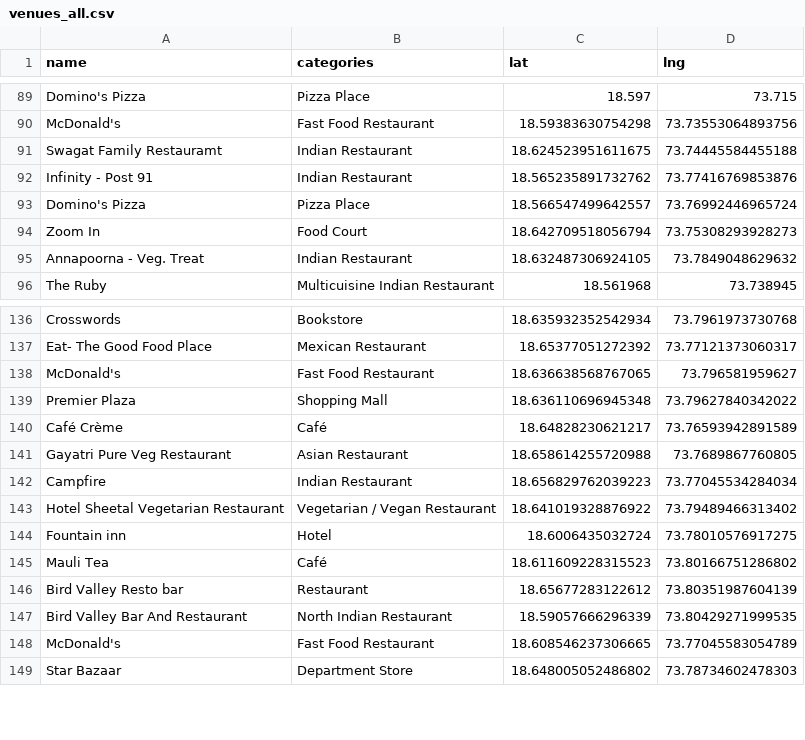
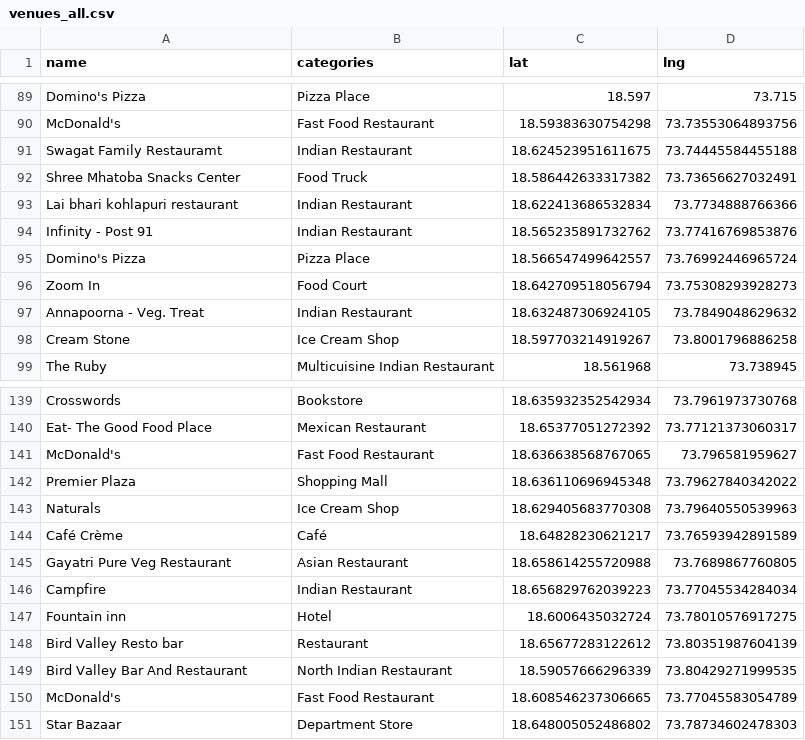
Before and after one commit to vishwain/Clustering-Pune, a CSV file: venues_all.csv, drawn as a sheet; only a part is shown, gaps mark what is left out; the diff covers the shown part only.

```diff
--- a/venues_all.csv
+++ b/venues_all.csv
@@ -91,2 +91,4 @@ McDonald's,Fast Food Restaurant,18.59383630754298,73.73553064893756
 Swagat Family Restauramt,Indian Restaurant,18.624523951611675,73.74445584455188
+Shree Mhatoba Snacks Center,Food Truck,18.586442633317382,73.73656627032491
+Lai bhari kohlapuri restaurant,Indian Restaurant,18.622413686532834,73.7734888766366
 Infinity - Post 91,Indian Restaurant,18.565235891732762,73.77416769853876
@@ -95,2 +97,3 @@ Zoom In,Food Court,18.642709518056794,73.75308293928273
 Annapoorna - Veg. Treat,Indian Restaurant,18.632487306924105,73.7849048629632
+Cream Stone,Ice Cream Shop,18.597703214919267,73.8001796886258
 The Ruby,Multicuisine Indian Restaurant,18.561968,73.738945
@@ -139,2 +142,3 @@ McDonald's,Fast Food Restaurant,18.636638568767065,73.796581959627
 Premier Plaza,Shopping Mall,18.636110696945348,73.79627840342022
+Naturals,Ice Cream Shop,18.629405683770308,73.79640550539963
 Café Crème,Café,18.64828230621217,73.76593942891589
@@ -142,5 +146,3 @@ Gayatri Pure Veg Restaurant,Asian Restaurant,18.658614255720988,73.7689867760805
 Campfire,Indian Restaurant,18.656829762039223,73.77045534284034
-Hotel Sheetal Vegetarian Restaurant,Vegetarian / Vegan Restaurant,18.641019328876922,73.79489466313402
 Fountain inn,Hotel,18.6006435032724,73.78010576917275
-Mauli Tea,Café,18.611609228315523,73.80166751286802
 Bird Valley Resto bar,Restaurant,18.65677283122612,73.80351987604139
```
Also changed, not shown: 7 added rows and 4 removed rows elsewhere in this file.
